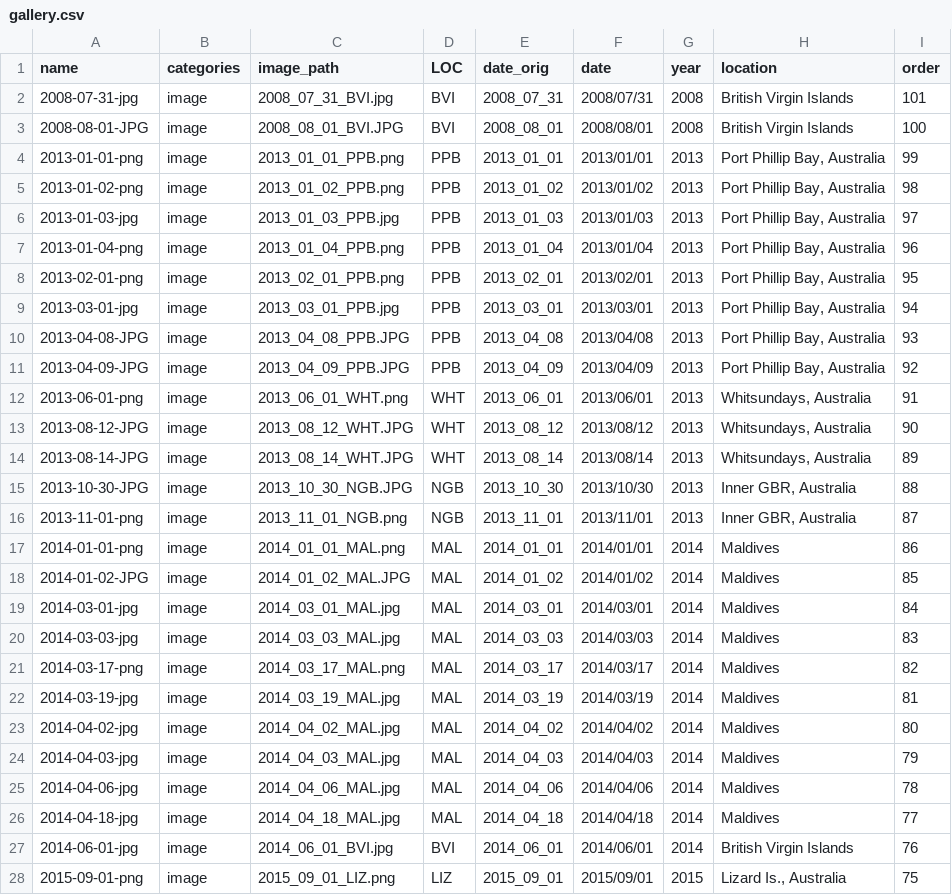
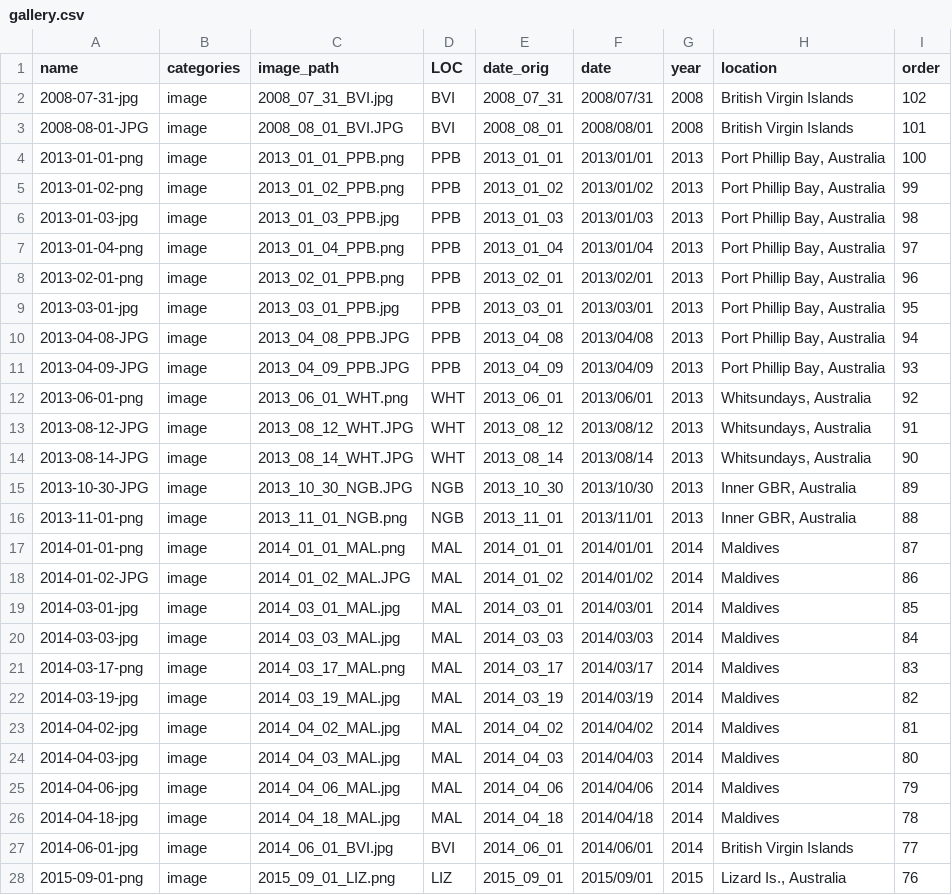
Before and after one commit to mikemcwilliam/mikemcwilliam.github.io, a CSV file: _data/gallery.csv, drawn as a sheet; only a part is shown; the diff covers the shown part only; the diff names each change by its address in the sheet, - before the commit and + after, or states it on an @@ line.

```diff
--- a/_data/gallery.csv
+++ b/_data/gallery.csv
-I2 (order): 101
+I2 (order): 102
-I3 (order): 100
+I3 (order): 101
-I4 (order): 99
+I4 (order): 100
-I5 (order): 98
+I5 (order): 99
-I6 (order): 97
+I6 (order): 98
-I7 (order): 96
+I7 (order): 97
-I8 (order): 95
+I8 (order): 96
-I9 (order): 94
+I9 (order): 95
-I10 (order): 93
+I10 (order): 94
-I11 (order): 92
+I11 (order): 93
-I12 (order): 91
+I12 (order): 92
-I13 (order): 90
+I13 (order): 91
-I14 (order): 89
+I14 (order): 90
-I15 (order): 88
+I15 (order): 89
-I16 (order): 87
+I16 (order): 88
-I17 (order): 86
+I17 (order): 87
-I18 (order): 85
+I18 (order): 86
-I19 (order): 84
+I19 (order): 85
-I20 (order): 83
+I20 (order): 84
-I21 (order): 82
+I21 (order): 83
-I22 (order): 81
+I22 (order): 82
-I23 (order): 80
+I23 (order): 81
-I24 (order): 79
+I24 (order): 80
-I25 (order): 78
+I25 (order): 79
-I26 (order): 77
+I26 (order): 78
-I27 (order): 76
+I27 (order): 77
-I28 (order): 75
+I28 (order): 76
```
Also changed, not shown: 1 added row and 74 edited cells elsewhere in this file, 14 other files.
